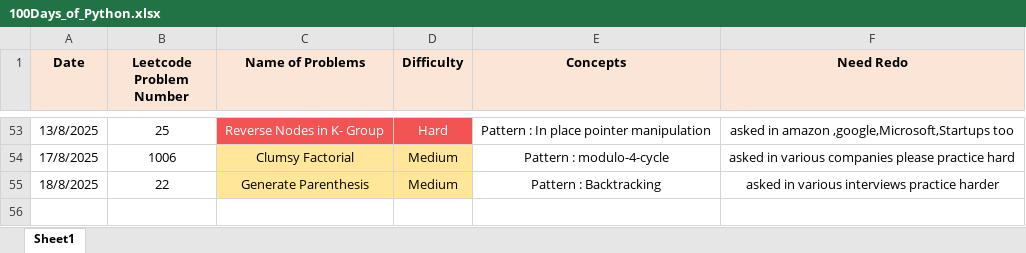
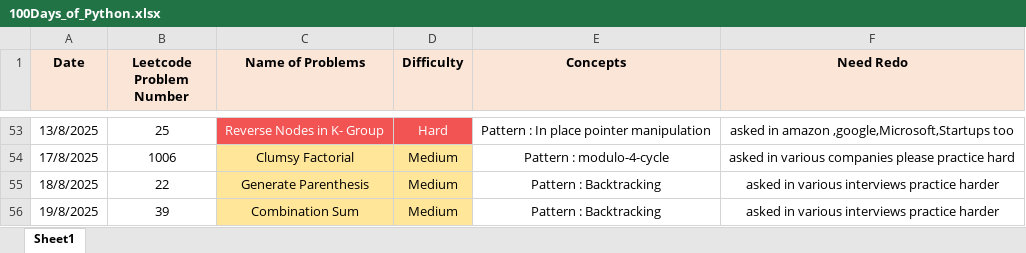
Before and after one commit to ayushlingayat/Python_100DaysofCode, an Excel workbook: 100Days_of_Python.xlsx, sheet Sheet1, drawn as a sheet; only a part is shown, gaps mark what is left out; values as stored, in another font and other column widths than the file's, no borders; the diff names each change by its address in the sheet, - before the commit and + after, or states it on an @@ line.

Commit message:
100DaysofPython

```diff
--- a/100Days_of_Python.xlsx (sheet Sheet1)
+++ b/100Days_of_Python.xlsx (sheet Sheet1)
+row 56: 19/8/2025 | 39 | Combination Sum | Medium | Pattern : Backtracking | asked in various interviews practice harder
```
Also changed, not shown: 1 other file.
